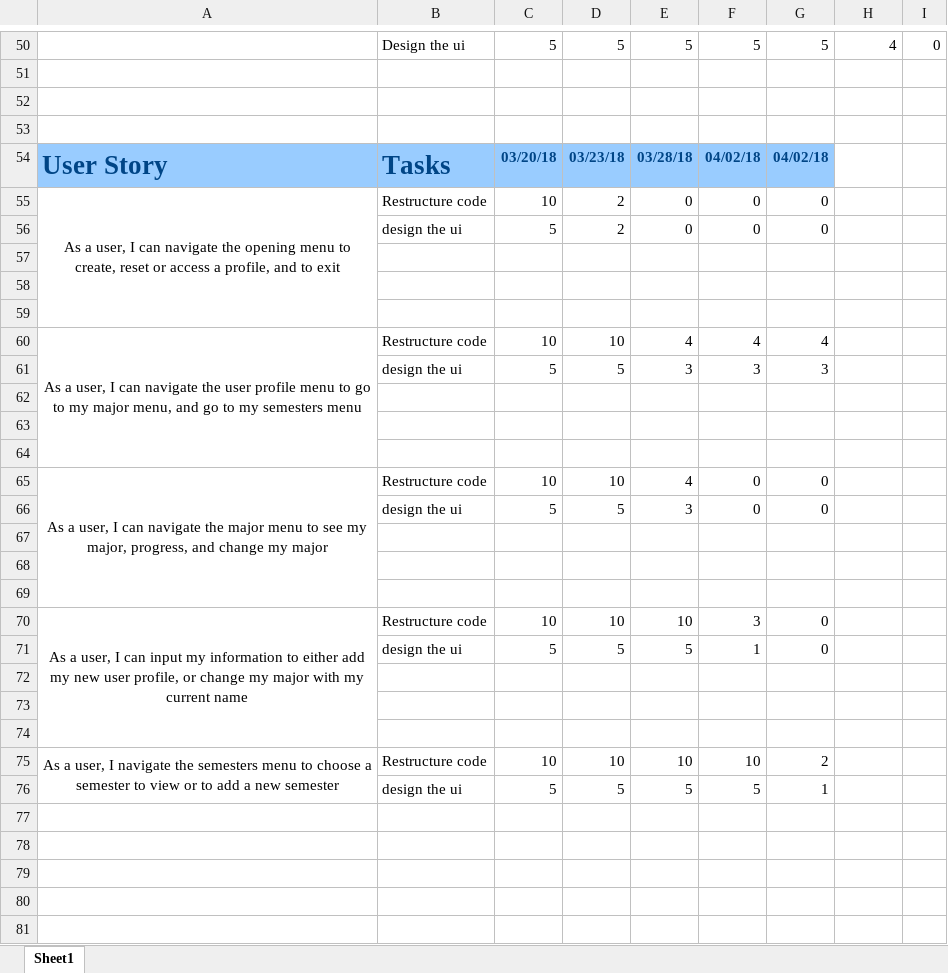
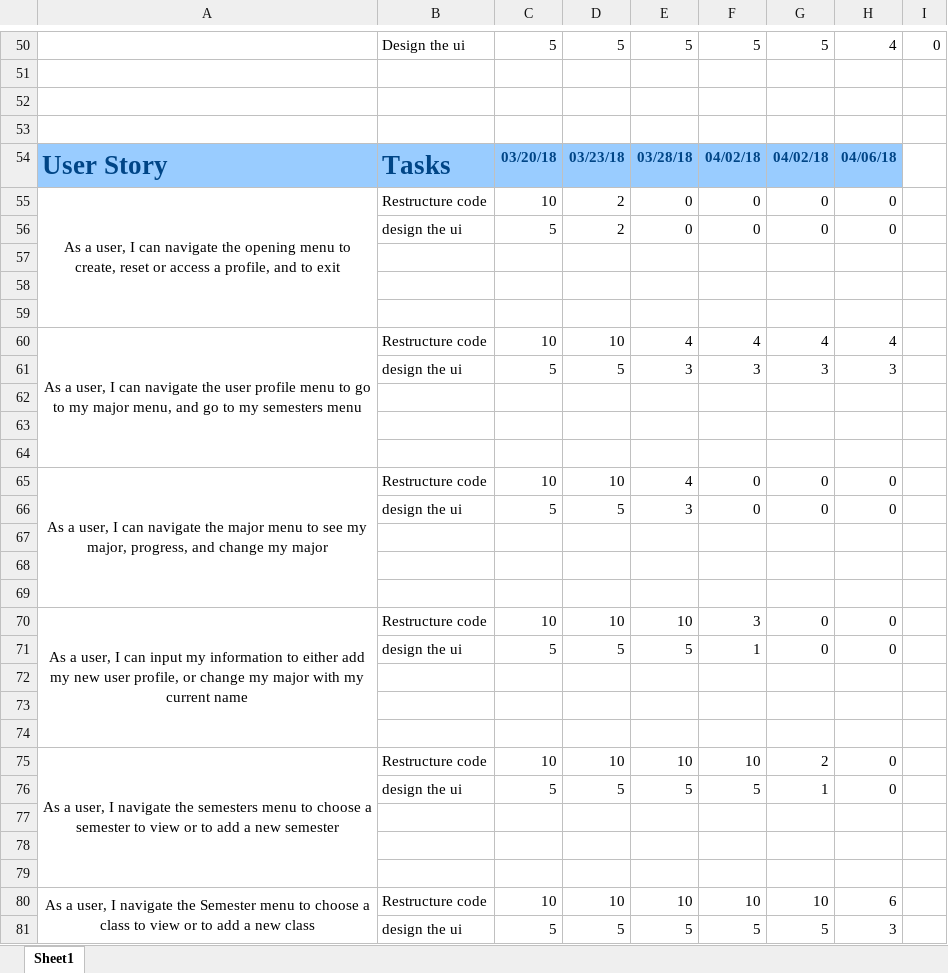
Before and after one commit to Felipemguerra/CEN4020, an Excel workbook: backlog.xlsx, sheet Sheet1, drawn as a sheet; only a part is shown, gaps mark what is left out; values as stored, in another font and other column widths than the file's, no borders; the diff names each change by its address in the sheet, - before the commit and + after, or states it on an @@ line.

Commit message:
Begin work on Semester menu

```diff
--- a/backlog.xlsx (sheet Sheet1)
+++ b/backlog.xlsx (sheet Sheet1)
-H54: (empty)
+H54: 04/06/18
-H54 fill: none
+H54 fill: #99CCFF
-H55:H56: (empty)
+H55:H56: 0
-H60: (empty)
+H60: 4
-H61: (empty)
+H61: 3
-H65:H66: (empty)
+H65:H66: 0
-H70:H71: (empty)
+H70:H71: 0
-H75:H76: (empty)
+H75:H76: 0
+row 77: (empty)
+row 78: (empty)
+row 79: (empty)
+row 80: As a user, I navigate the Semester menu to choose a class to view or to add a new class | Restructure code | 10 | 10 | 10 | 10 | 10 | 6
+row 81:  | design the ui | 5 | 5 | 5 | 5 | 5 | 3
```
Also changed, not shown: 5 other files.
